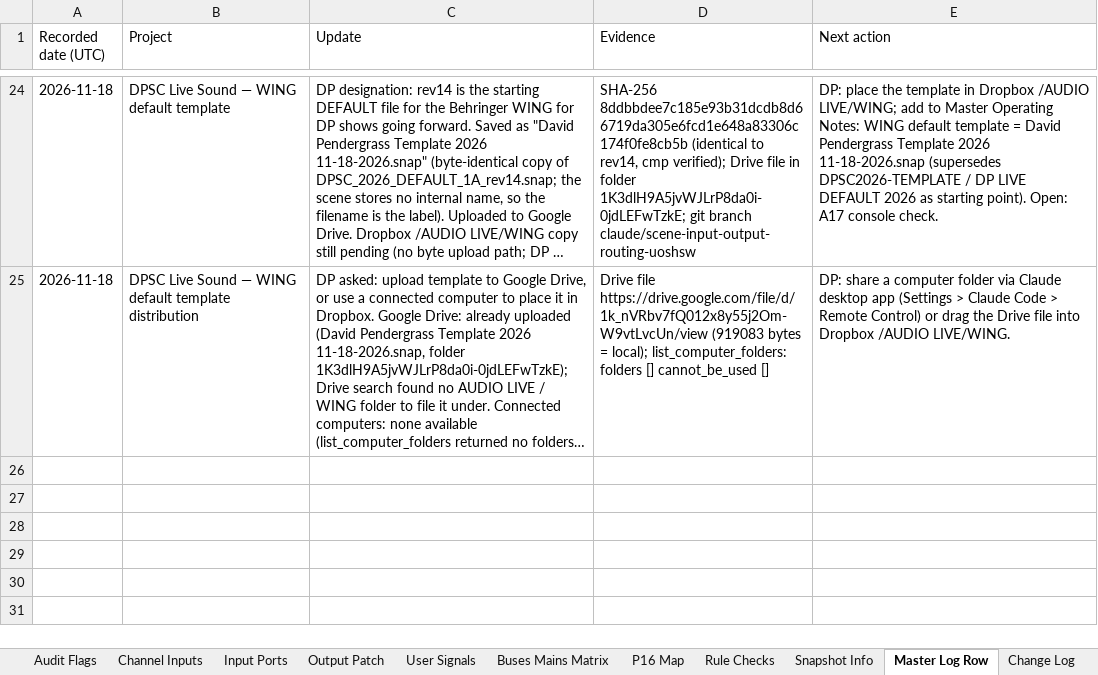
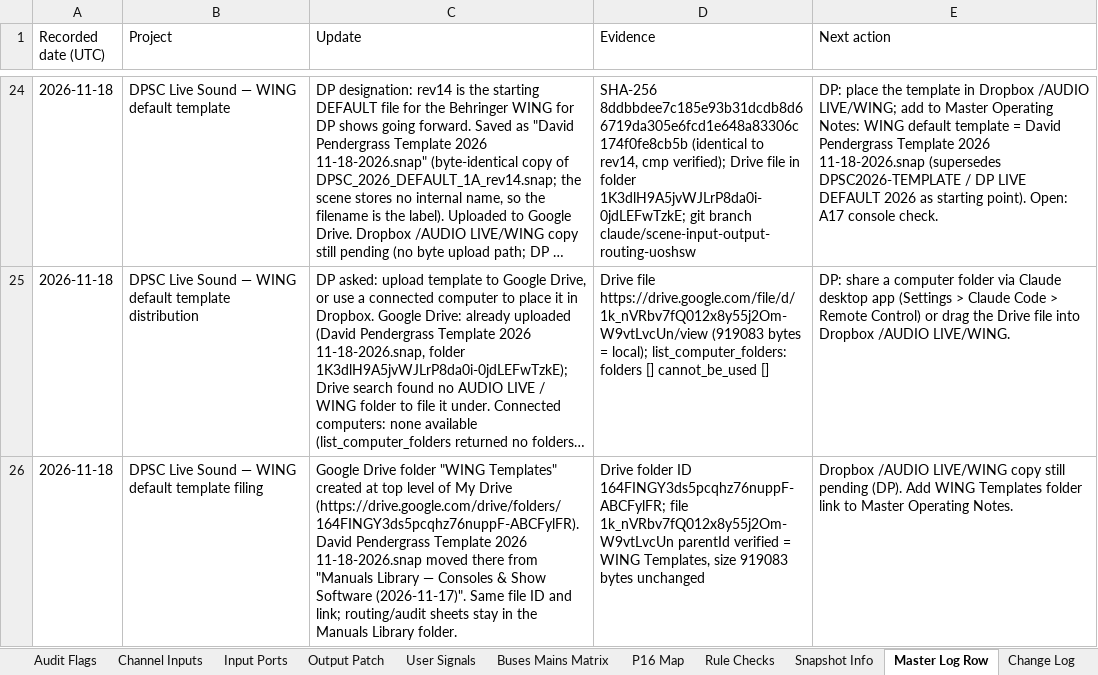
Before and after one commit to dpsouthcack/oneone, an Excel workbook: wing-routing/David Pendergrass Template 2026 11-18-2026 - Routing & Audit.xlsx, sheet Master Log Row, drawn as a sheet; only a part is shown, gaps mark what is left out; long unchanged cells end in …; values as stored, in another font and other column widths than the file's, no borders; the diff names each change by its address in the sheet, - before the commit and + after, or states it on an @@ line.

```diff
--- a/wing-routing/David Pendergrass Template 2026 11-18-2026 - Routing & Audit.xlsx (sheet Master Log Row)
+++ b/wing-routing/David Pendergrass Template 2026 11-18-2026 - Routing & Audit.xlsx (sheet Master Log Row)
+row 26: 2026-11-18 | DPSC Live Sound — WING default template filing | Google Drive folder "WING Templates" created at top level of My Drive (https://drive.google.com/drive/folders/164FINGY3ds5pcqhz76nuppF-ABCFylFR). David Pendergrass Template 2026 11-18-2026.snap moved there from "Manuals Library — Consoles & Show Software (2026-11-17)". Same file ID and link; routing/audit sheets stay in the Manuals Library folder. | Drive folder ID 164FINGY3ds5pcqhz76nuppF-ABCFylFR; file 1k_nVRbv7fQ012x8y55j2Om-W9vtLvcUn parentId verified = WING Templates, size 919083 bytes unchanged | Dropbox /AUDIO LIVE/WING copy still pending (DP). Add WING Templates folder link to Master Operating Notes.
```
Also changed, not shown: 1 other file.
